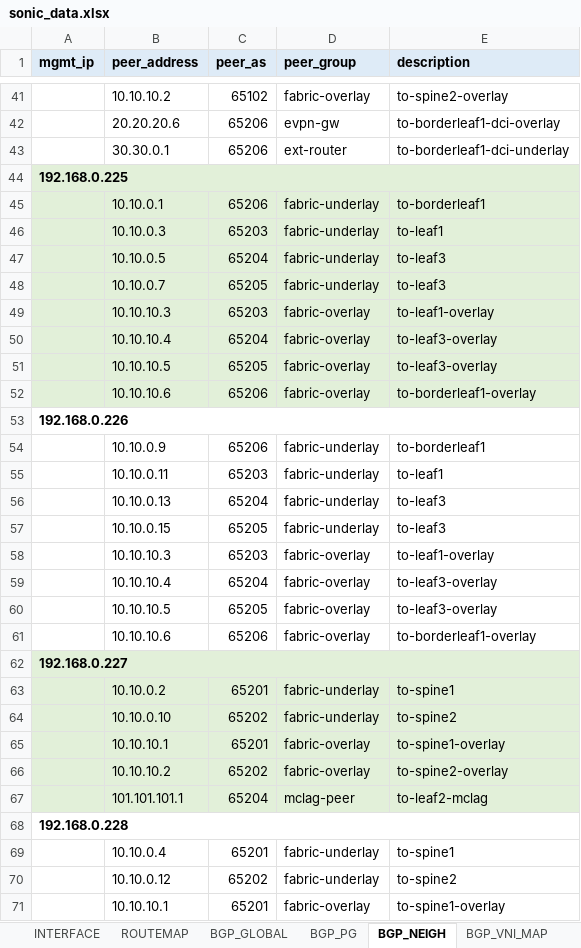
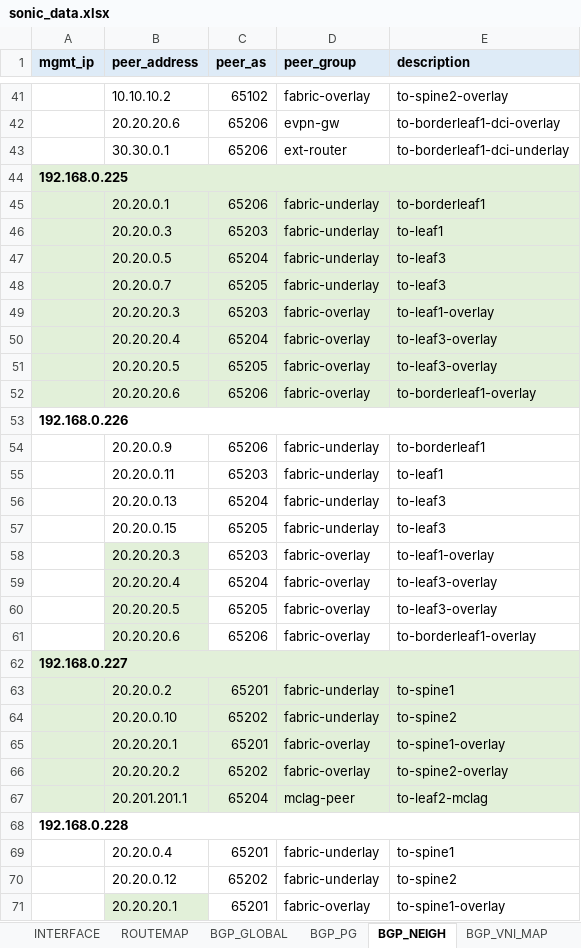
Before and after one commit to gilbertorgit/sonic_dci_api, an Excel workbook: sonic_api/sonic_data.xlsx, sheet BGP_NEIGH, drawn as a sheet; only a part is shown, gaps mark what is left out; values as stored, in another font and other column widths than the file's, no borders; the diff covers the shown part only; the diff names each change by its address in the sheet, - before the commit and + after, or states it on an @@ line.

```diff
--- a/sonic_api/sonic_data.xlsx (sheet BGP_NEIGH)
+++ b/sonic_api/sonic_data.xlsx (sheet BGP_NEIGH)
-B45 (peer_address): 10.10.0.1
+B45 (peer_address): 20.20.0.1
-B46 (peer_address): 10.10.0.3
+B46 (peer_address): 20.20.0.3
-B47 (peer_address): 10.10.0.5
+B47 (peer_address): 20.20.0.5
-B48 (peer_address): 10.10.0.7
+B48 (peer_address): 20.20.0.7
-B49 (peer_address): 10.10.10.3
+B49 (peer_address): 20.20.20.3
-B50 (peer_address): 10.10.10.4
+B50 (peer_address): 20.20.20.4
-B51 (peer_address): 10.10.10.5
+B51 (peer_address): 20.20.20.5
-B52 (peer_address): 10.10.10.6
+B52 (peer_address): 20.20.20.6
-B54 (peer_address): 10.10.0.9
+B54 (peer_address): 20.20.0.9
-B55 (peer_address): 10.10.0.11
+B55 (peer_address): 20.20.0.11
-B56 (peer_address): 10.10.0.13
+B56 (peer_address): 20.20.0.13
-B57 (peer_address): 10.10.0.15
+B57 (peer_address): 20.20.0.15
-B58 (peer_address): 10.10.10.3
+B58 (peer_address): 20.20.20.3
-B58:B61 fill: none
+B58:B61 fill: #E2F0D9
-B59 (peer_address): 10.10.10.4
+B59 (peer_address): 20.20.20.4
-B60 (peer_address): 10.10.10.5
+B60 (peer_address): 20.20.20.5
-B61 (peer_address): 10.10.10.6
+B61 (peer_address): 20.20.20.6
-B63 (peer_address): 10.10.0.2
+B63 (peer_address): 20.20.0.2
-B64 (peer_address): 10.10.0.10
+B64 (peer_address): 20.20.0.10
-B65 (peer_address): 10.10.10.1
+B65 (peer_address): 20.20.20.1
-B66 (peer_address): 10.10.10.2
+B66 (peer_address): 20.20.20.2
-B67 (peer_address): 101.101.101.1
+B67 (peer_address): 20.201.201.1
-B69 (peer_address): 10.10.0.4
+B69 (peer_address): 20.20.0.4
-B70 (peer_address): 10.10.0.12
+B70 (peer_address): 20.20.0.12
-B71 (peer_address): 10.10.10.1
+B71 (peer_address): 20.20.20.1
-B71 fill: none
+B71 fill: #E2F0D9
```
Also changed, not shown: 12 edited cells and cell formats elsewhere in this sheet, 2 other files.
